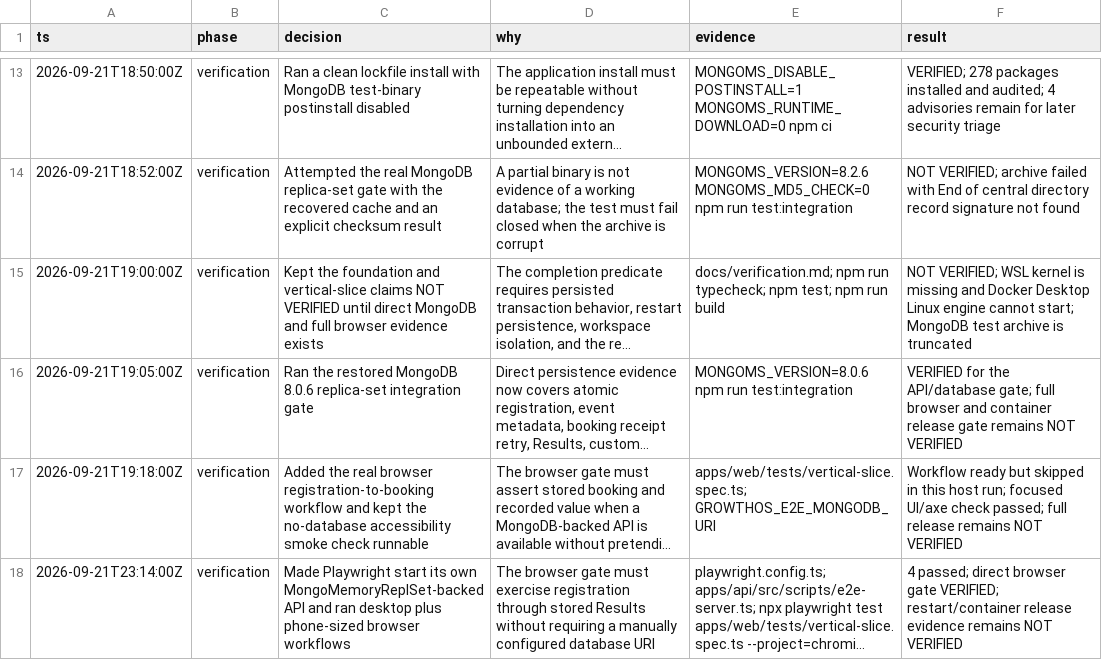
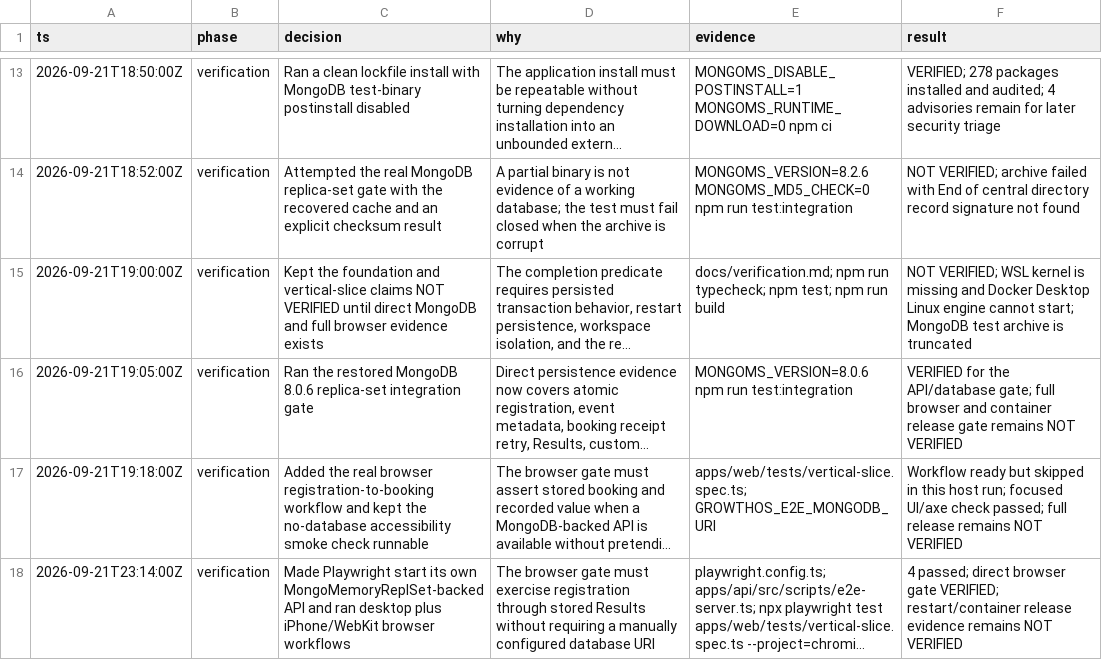
Before and after one commit to Parthib77/Growth-OS, a TSV file: docs/decision-log.tsv, drawn as a sheet; only a part is shown, gaps mark what is left out; long unchanged cells end in …; the diff names each change by its address in the sheet, - before the commit and + after, or states it on an @@ line.

```diff
--- a/docs/decision-log.tsv
+++ b/docs/decision-log.tsv
-C18 (decision): …desktop plus phone-sized browser workflows
+C18 (decision): …desktop plus iPhone/WebKit browser workflows
```
Also changed, not shown: 2 other files.
